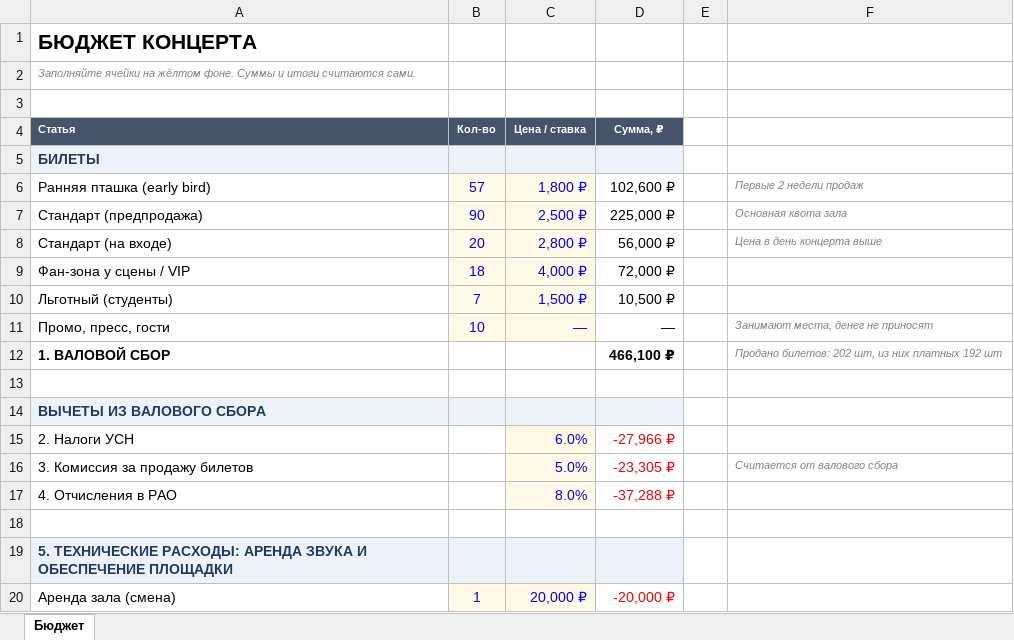
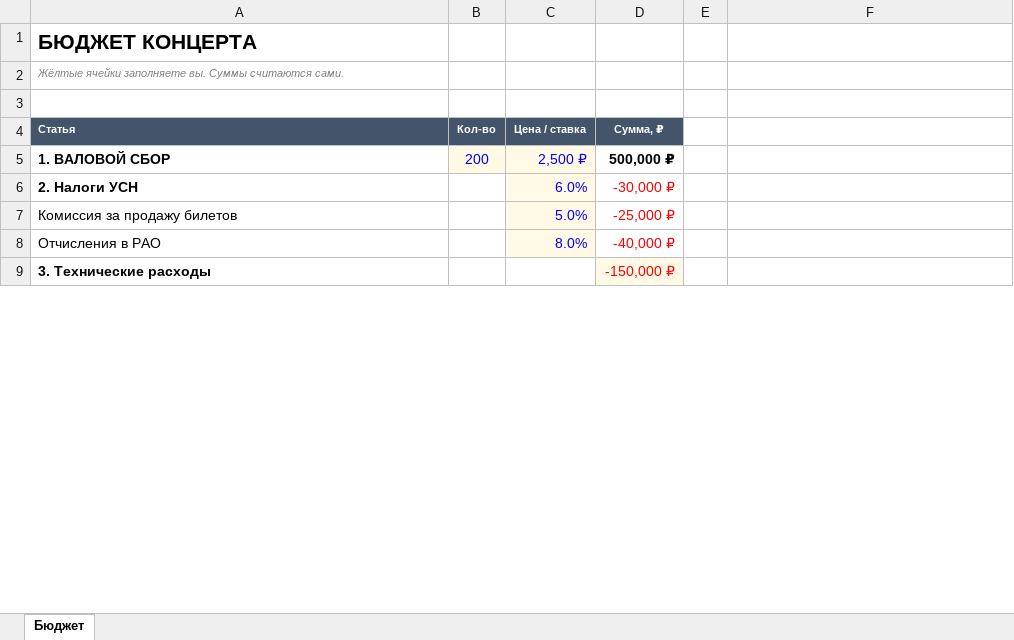
Before and after one commit to skrasin/claude, an Excel workbook: concert/Бюджет_концерта.xlsx, sheet Бюджет, drawn as a sheet; only a part is shown; values as stored, in another font and other column widths than the file's, no borders; removed rows and columns are numbered as before the commit, all else as after; the diff covers the shown part only; the diff names each change by its address in the sheet, - before the commit and + after, or states it on an @@ line.

```diff
--- a/concert/Бюджет_концерта.xlsx (sheet Бюджет)
+++ b/concert/Бюджет_концерта.xlsx (sheet Бюджет)
-A2 (Статья): Заполняйте ячейки на жёлтом фоне. Суммы и итоги считаются сами.
+A2 (Статья): Жёлтые ячейки заполняете вы. Суммы считаются сами.
-row 5: БИЛЕТЫ
-row 6: Ранняя пташка (early bird) | 57 | 1,800 ₽ | 102,600 ₽ |  | Первые 2 недели продаж
-row 7: Стандарт (предпродажа) | 90 | 2,500 ₽ | 225,000 ₽ |  | Основная квота зала
-row 8: Стандарт (на входе) | 20 | 2,800 ₽ | 56,000 ₽ |  | Цена в день концерта выше
-row 9: Фан-зона у сцены / VIP | 18 | 4,000 ₽ | 72,000 ₽
-row 10: Льготный (студенты) | 7 | 1,500 ₽ | 10,500 ₽
-row 11: Промо, пресс, гости | 10 | — | — |  | Занимают места, денег не приносят
-B5 (Кол-во): (empty)
+B5 (Кол-во): 200
-B5:C5 fill: none
+B5:C5 fill: #FFF9E6
-C5 (Цена / ставка): (empty)
+C5 (Цена / ставка): 2,500 ₽
-D5 (Сумма, ₽): 466,100 ₽
+D5 (Сумма, ₽): 500,000 ₽
-F5: Продано билетов: 202 шт, из них платных 192 шт
+F5: (empty)
-row 13: (empty)
-row 14: ВЫЧЕТЫ ИЗ ВАЛОВОГО СБОРА
-A6 bold: off
+A6 bold: on
-D6 (Сумма, ₽): -27,966 ₽
+D6 (Сумма, ₽): -30,000 ₽
-A7 (Статья): 3. Комиссия за продажу билетов
+A7 (Статья): Комиссия за продажу билетов
-D7 (Сумма, ₽): -23,305 ₽
+D7 (Сумма, ₽): -25,000 ₽
-F7: Считается от валового сбора
+F7: (empty)
-A8 (Статья): 4. Отчисления в РАО
+A8 (Статья): Отчисления в РАО
-D8 (Сумма, ₽): -37,288 ₽
+D8 (Сумма, ₽): -40,000 ₽
-row 9: (empty)
+row 9: 3. Технические расходы |  |  | -150,000 ₽
-D9 fill: none
+D9 fill: #FFF9E6
-row 19: 5. ТЕХНИЧЕСКИЕ РАСХОДЫ: АРЕНДА ЗВУКА И ОБЕСПЕЧЕНИЕ ПЛОЩАДКИ
-row 20: Аренда зала (смена) | 1 | 20,000 ₽ | -20,000 ₽
```
Also changed, not shown: 60 removed rows, 18 edited cells and cell formats elsewhere in this sheet, 2 other files.
